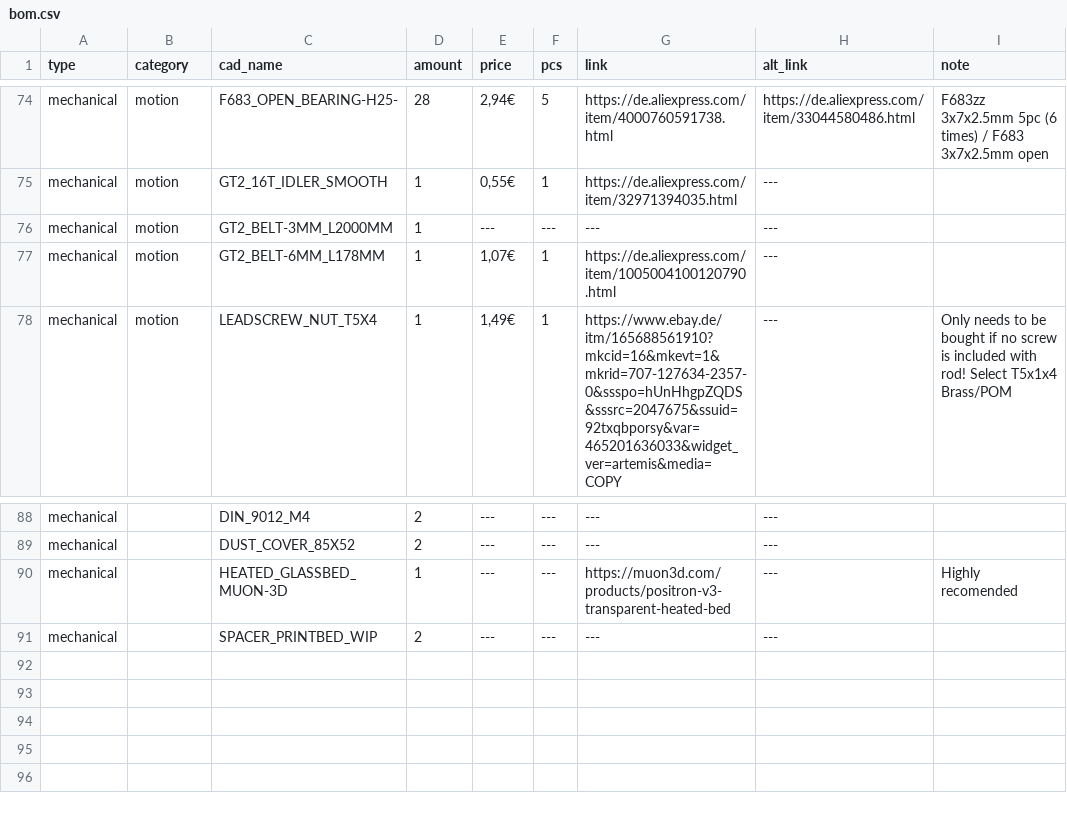
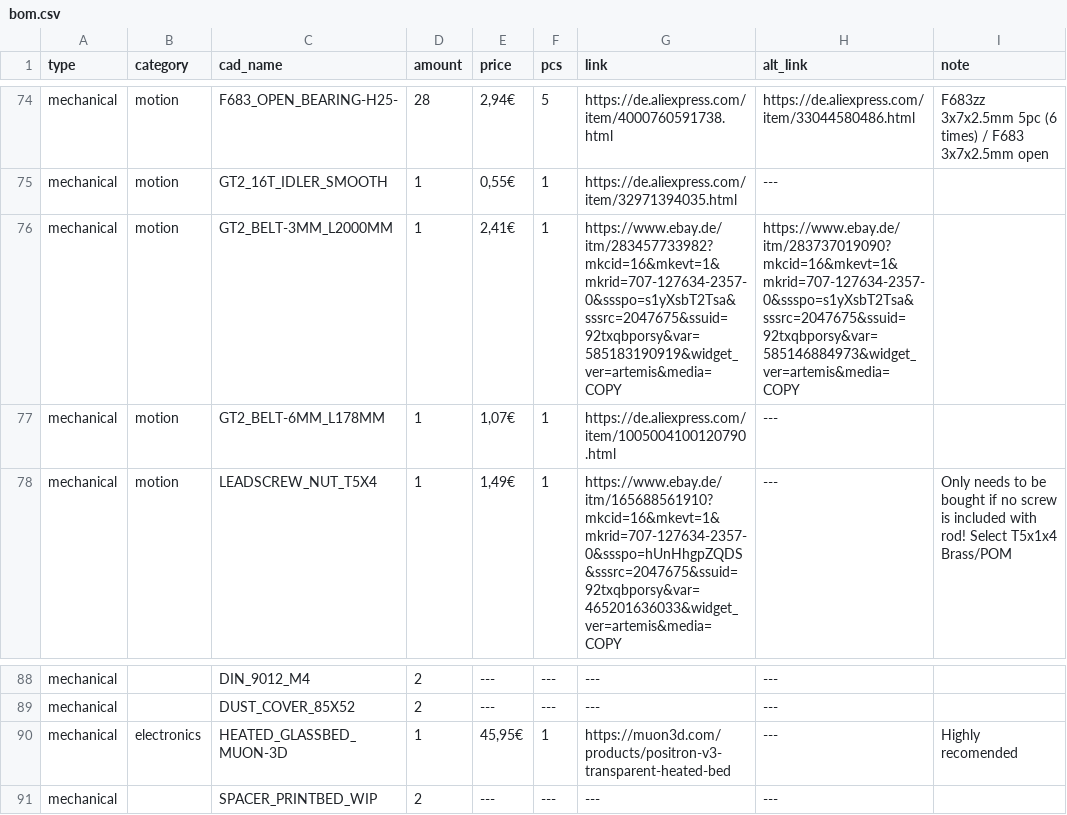
Before and after one commit to Audiotronix/Positron_LT, a CSV file: Parts/bom.csv, drawn as a sheet; only a part is shown, gaps mark what is left out; the diff names each change by its address in the sheet, - before the commit and + after, or states it on an @@ line.

```diff
--- a/Parts/bom.csv
+++ b/Parts/bom.csv
-E76 (price): ---
+E76 (price): 2,41€
-F76 (pcs): ---
+F76 (pcs): 1
-G76 (link): ---
+G76 (link): https://www.ebay.de/itm/283457733982?mkcid=16&mkevt=1&mkrid=707-127634-2357-0&ssspo=s1yXsbT2Tsa&sssrc=2047675&ssuid=92txqbporsy&var=585183190919&widget_ver=artemis&media=COPY
-H76 (alt_link): ---
+H76 (alt_link): https://www.ebay.de/itm/283737019090?mkcid=16&mkevt=1&mkrid=707-127634-2357-0&ssspo=s1yXsbT2Tsa&sssrc=2047675&ssuid=92txqbporsy&var=585146884973&widget_ver=artemis&media=COPY
-B90 (category): (empty)
+B90 (category): electronics
-E90 (price): ---
+E90 (price): 45,95€
-F90 (pcs): ---
+F90 (pcs): 1
```
